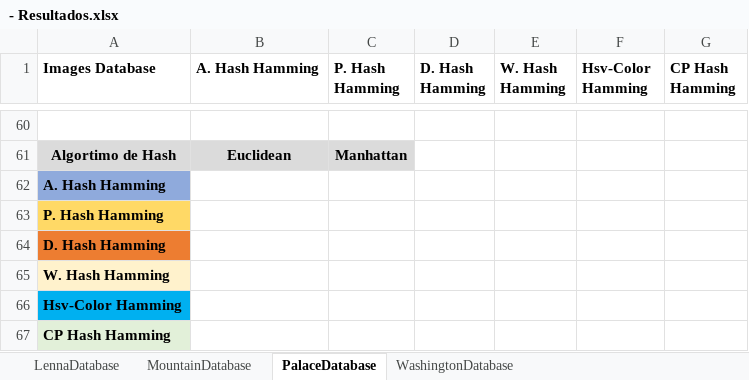
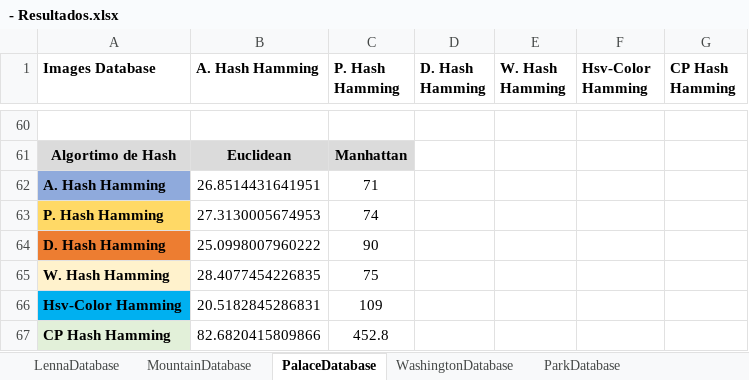
Before and after one commit to jrafa1607/Evaluation-of-Perceptual-Hash-Algorithms, an Excel workbook: Resultados/- Resultados.xlsx, sheet PalaceDatabase, drawn as a sheet; only a part is shown, gaps mark what is left out; values as stored, in another font and other column widths than the file's, no borders; charts and pictures not drawn; the diff covers the shown part only; the diff names each change by its address in the sheet, - before the commit and + after, or states it on an @@ line.

```diff
--- a/Resultados/- Resultados.xlsx (sheet PalaceDatabase)
+++ b/Resultados/- Resultados.xlsx (sheet PalaceDatabase)
+sheet tab: ParkDatabase
-B62 (A. Hash Hamming): (empty)
+B62 (A. Hash Hamming): 26.8514431641951
-C62 (P. Hash Hamming): (empty)
+C62 (P. Hash Hamming): 71
-B63 (A. Hash Hamming): (empty)
+B63 (A. Hash Hamming): 27.3130005674953
-C63 (P. Hash Hamming): (empty)
+C63 (P. Hash Hamming): 74
-B64 (A. Hash Hamming): (empty)
+B64 (A. Hash Hamming): 25.0998007960222
-C64 (P. Hash Hamming): (empty)
+C64 (P. Hash Hamming): 90
-B65 (A. Hash Hamming): (empty)
+B65 (A. Hash Hamming): 28.4077454226835
-C65 (P. Hash Hamming): (empty)
+C65 (P. Hash Hamming): 75
-B66 (A. Hash Hamming): (empty)
+B66 (A. Hash Hamming): 20.5182845286831
-C66 (P. Hash Hamming): (empty)
+C66 (P. Hash Hamming): 109
-B67 (A. Hash Hamming): (empty)
+B67 (A. Hash Hamming): 82.6820415809866
-C67 (P. Hash Hamming): (empty)
+C67 (P. Hash Hamming): 452.8
```
Also changed, not shown: 29 added rows and 29 removed rows elsewhere in this sheet, sheet LennaDatabase, charts or pictures, Resultados/- Hash Convencional.xlsx, Resultados/- Hash Perceptual.xlsx, 7 other files.
